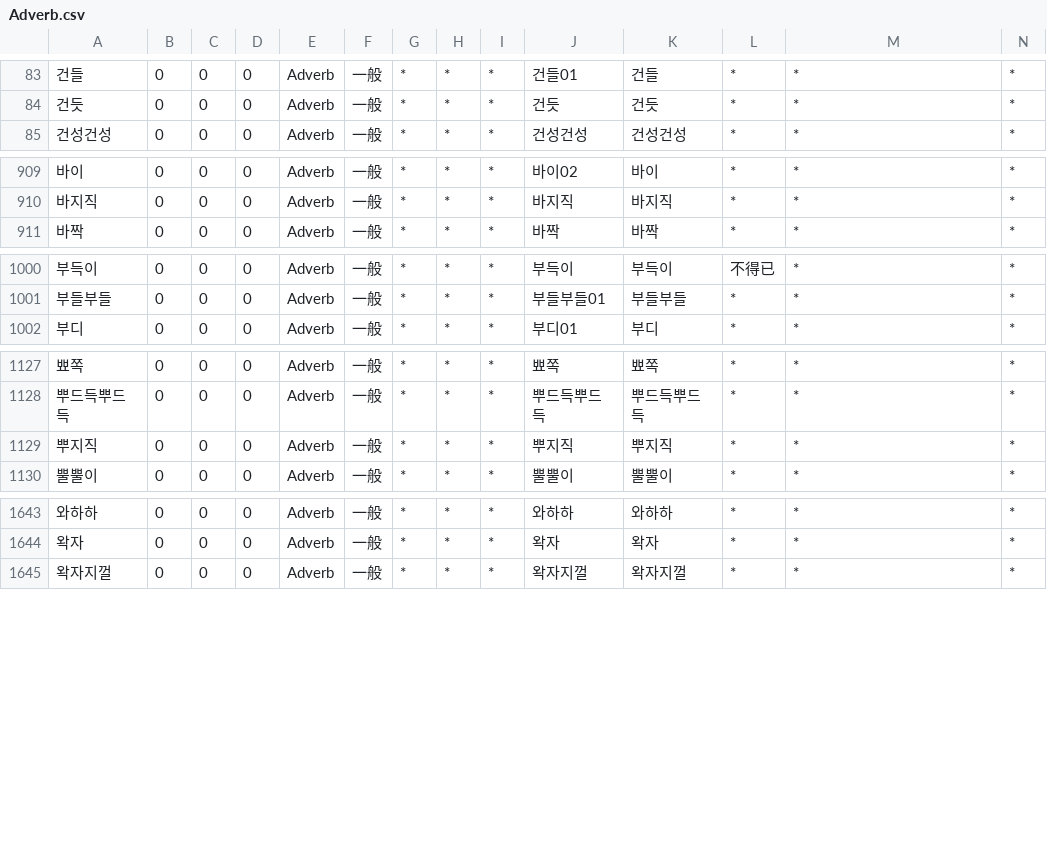
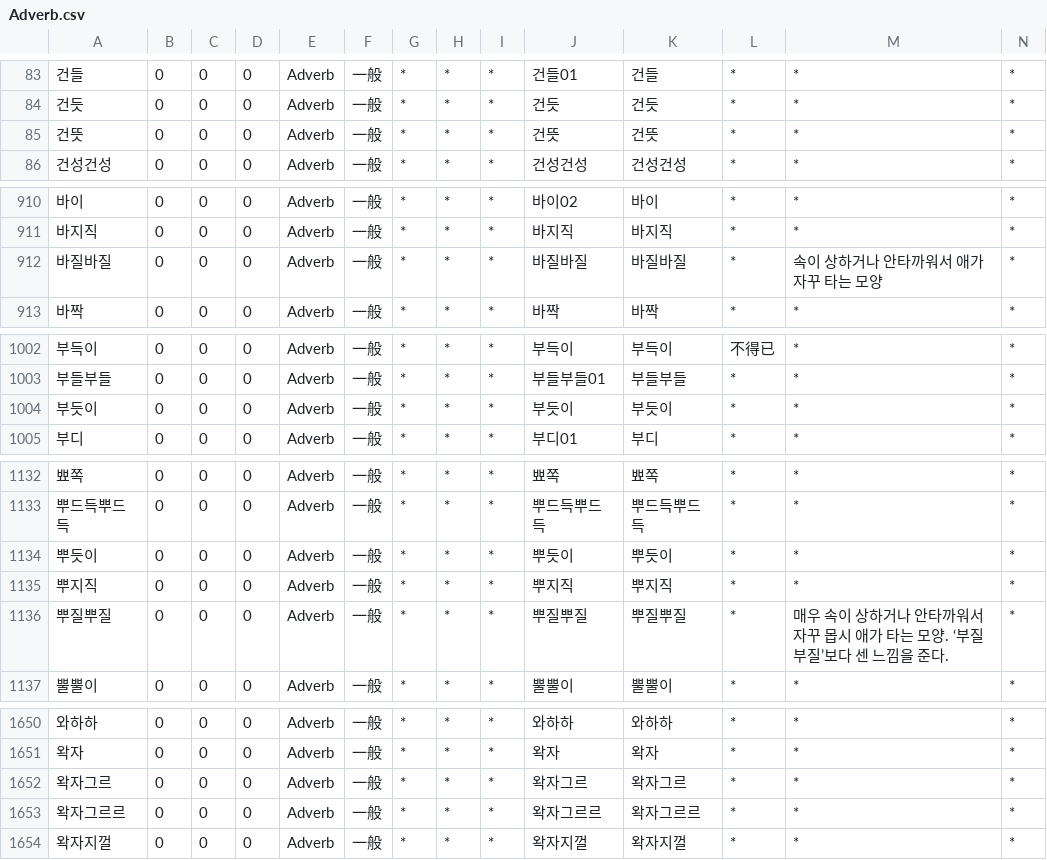
Before and after one commit to okikirmui/nkhandic, a CSV file: seed/Adverb.csv, drawn as a sheet; only a part is shown, gaps mark what is left out; rows hold the shown columns only; the diff covers the shown part only; the diff names each change by its address in the sheet, - before the commit and + after, or states it on an @@ line.

```diff
--- a/seed/Adverb.csv
+++ b/seed/Adverb.csv
+row 85: 건뜻 | 0 | 0 | 0 | Adverb | 一般 | * | * | * | 건뜻 | 건뜻 | * | * | *
+row 912: 바질바질 | 0 | 0 | 0 | Adverb | 一般 | * | * | * | 바질바질 | 바질바질 | * | 속이 상하거나 안타까워서 애가 자꾸 타는 모양 | *
+row 1004: 부듯이 | 0 | 0 | 0 | Adverb | 一般 | * | * | * | 부듯이 | 부듯이 | * | * | *
+row 1134: 뿌듯이 | 0 | 0 | 0 | Adverb | 一般 | * | * | * | 뿌듯이 | 뿌듯이 | * | * | *
+row 1136: 뿌질뿌질 | 0 | 0 | 0 | Adverb | 一般 | * | * | * | 뿌질뿌질 | 뿌질뿌질 | * | 매우 속이 상하거나 안타까워서 자꾸 몹시 애가 타는 모양. ‘부질부질’보다 센 느낌을 준다. | *
+row 1652: 왁자그르 | 0 | 0 | 0 | Adverb | 一般 | * | * | * | 왁자그르 | 왁자그르 | * | * | *
+row 1653: 왁자그르르 | 0 | 0 | 0 | Adverb | 一般 | * | * | * | 왁자그르르 | 왁자그르르 | * | * | *
```
Also changed, not shown: 2 added rows elsewhere in this file, seed/Prefinal.csv, 3 other files.
